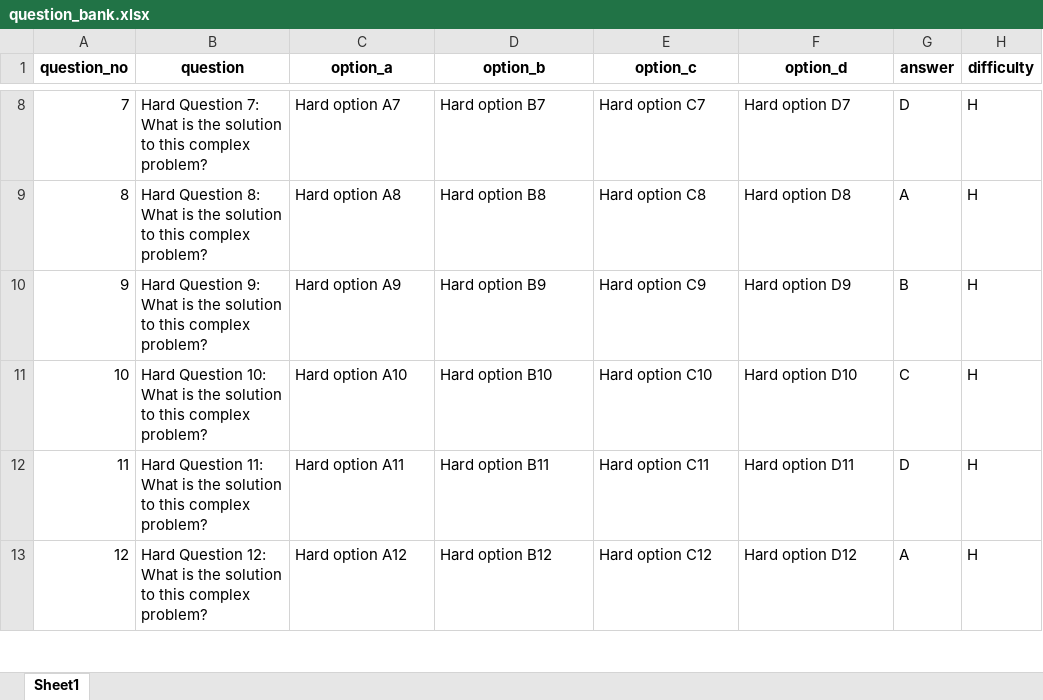
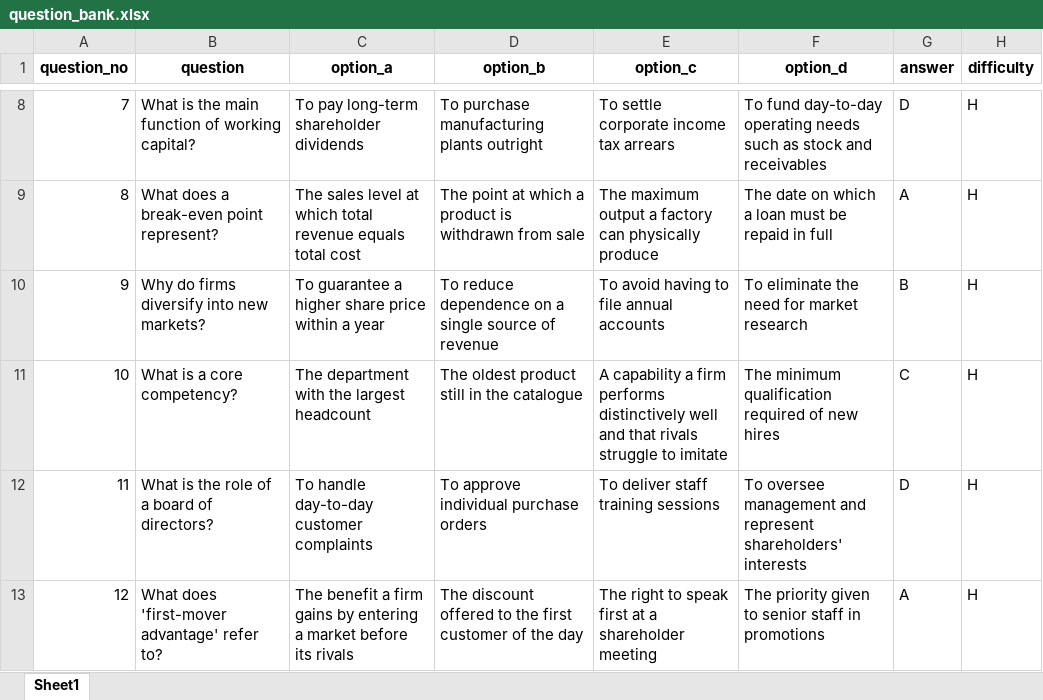
Before and after one commit to Rudra7777/quiz_generator, an Excel workbook: input/question_bank.xlsx, sheet Sheet1, drawn as a sheet; only a part is shown, gaps mark what is left out; values as stored, in another font and other column widths than the file's, no borders; the diff covers the shown part only; the diff names each change by its address in the sheet, - before the commit and + after, or states it on an @@ line.

```diff
--- a/input/question_bank.xlsx (sheet Sheet1)
+++ b/input/question_bank.xlsx (sheet Sheet1)
-B8 (question): Hard Question 7: What is the solution to this complex problem?
+B8 (question): What is the main function of working capital?
-C8 (option_a): Hard option A7
+C8 (option_a): To pay long-term shareholder dividends
-D8 (option_b): Hard option B7
+D8 (option_b): To purchase manufacturing plants outright
-E8 (option_c): Hard option C7
+E8 (option_c): To settle corporate income tax arrears
-F8 (option_d): Hard option D7
+F8 (option_d): To fund day-to-day operating needs such as stock and receivables
-B9 (question): Hard Question 8: What is the solution to this complex problem?
+B9 (question): What does a break-even point represent?
-C9 (option_a): Hard option A8
+C9 (option_a): The sales level at which total revenue equals total cost
-D9 (option_b): Hard option B8
+D9 (option_b): The point at which a product is withdrawn from sale
-E9 (option_c): Hard option C8
+E9 (option_c): The maximum output a factory can physically produce
-F9 (option_d): Hard option D8
+F9 (option_d): The date on which a loan must be repaid in full
-B10 (question): Hard Question 9: What is the solution to this complex problem?
+B10 (question): Why do firms diversify into new markets?
-C10 (option_a): Hard option A9
+C10 (option_a): To guarantee a higher share price within a year
-D10 (option_b): Hard option B9
+D10 (option_b): To reduce dependence on a single source of revenue
-E10 (option_c): Hard option C9
+E10 (option_c): To avoid having to file annual accounts
-F10 (option_d): Hard option D9
+F10 (option_d): To eliminate the need for market research
-B11 (question): Hard Question 10: What is the solution to this complex problem?
+B11 (question): What is a core competency?
-C11 (option_a): Hard option A10
+C11 (option_a): The department with the largest headcount
-D11 (option_b): Hard option B10
+D11 (option_b): The oldest product still in the catalogue
-E11 (option_c): Hard option C10
+E11 (option_c): A capability a firm performs distinctively well and that rivals struggle to imitate
-F11 (option_d): Hard option D10
+F11 (option_d): The minimum qualification required of new hires
-B12 (question): Hard Question 11: What is the solution to this complex problem?
+B12 (question): What is the role of a board of directors?
-C12 (option_a): Hard option A11
+C12 (option_a): To handle day-to-day customer complaints
-D12 (option_b): Hard option B11
+D12 (option_b): To approve individual purchase orders
-E12 (option_c): Hard option C11
+E12 (option_c): To deliver staff training sessions
-F12 (option_d): Hard option D11
+F12 (option_d): To oversee management and represent shareholders' interests
-B13 (question): Hard Question 12: What is the solution to this complex problem?
+B13 (question): What does 'first-mover advantage' refer to?
-C13 (option_a): Hard option A12
+C13 (option_a): The benefit a firm gains by entering a market before its rivals
-D13 (option_b): Hard option B12
+D13 (option_b): The discount offered to the first customer of the day
-E13 (option_c): Hard option C12
+E13 (option_c): The right to speak first at a shareholder meeting
-F13 (option_d): Hard option D12
+F13 (option_d): The priority given to senior staff in promotions
```
Also changed, not shown: 320 edited cells elsewhere in this sheet, input/question_bank_72.xlsx, output/question_papers.xlsx, 1 other file.
